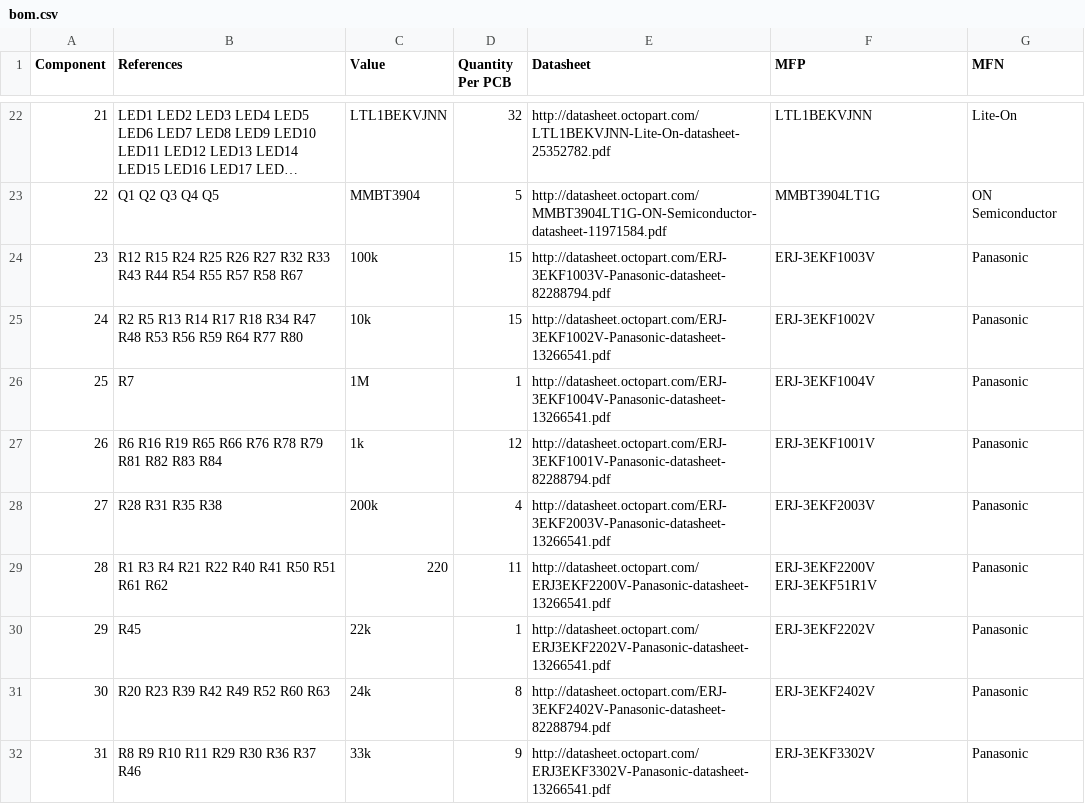
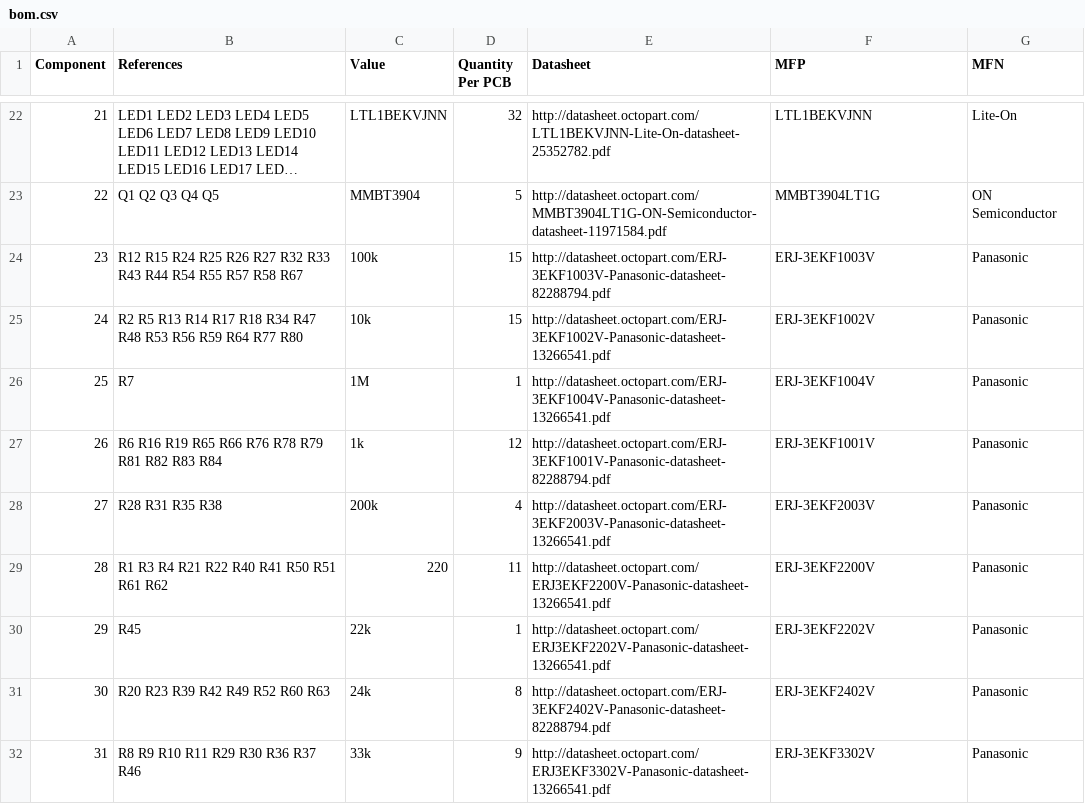
Before and after one commit to westlicht/performer-hardware, a CSV file: bom/bom.csv, drawn as a sheet; only a part is shown, gaps mark what is left out; long unchanged cells end in ….

```diff
--- a/bom/bom.csv
+++ b/bom/bom.csv
@@ -28,3 +28,3 @@ Component,References,Value,Quantity Per PCB,Datasheet,MFP,MFN
 27,R28 R31 R35 R38,200k,4,http://datasheet.octopart.com/ERJ-3EKF2003V-Panasonic-datasheet-13266541.pdf,ERJ-3EKF2003V,Panasonic
-28,R1 R3 R4 R21 R22 R40 R41 R50 R51 R61 R62,220,11,http://datasheet.octopart.com/ERJ3EKF2200V-Panasonic-datasheet-13266541.pdf,ERJ-3EKF2200V ERJ-3EKF51R1V,Panasonic
+28,R1 R3 R4 R21 R22 R40 R41 R50 R51 R61 R62,220,11,http://datasheet.octopart.com/ERJ3EKF2200V-Panasonic-datasheet-13266541.pdf,ERJ-3EKF2200V,Panasonic
 29,R45,22k,1,http://datasheet.octopart.com/ERJ3EKF2202V-Panasonic-datasheet-13266541.pdf,ERJ-3EKF2202V,Panasonic
```
Also changed, not shown: 2 other files.
